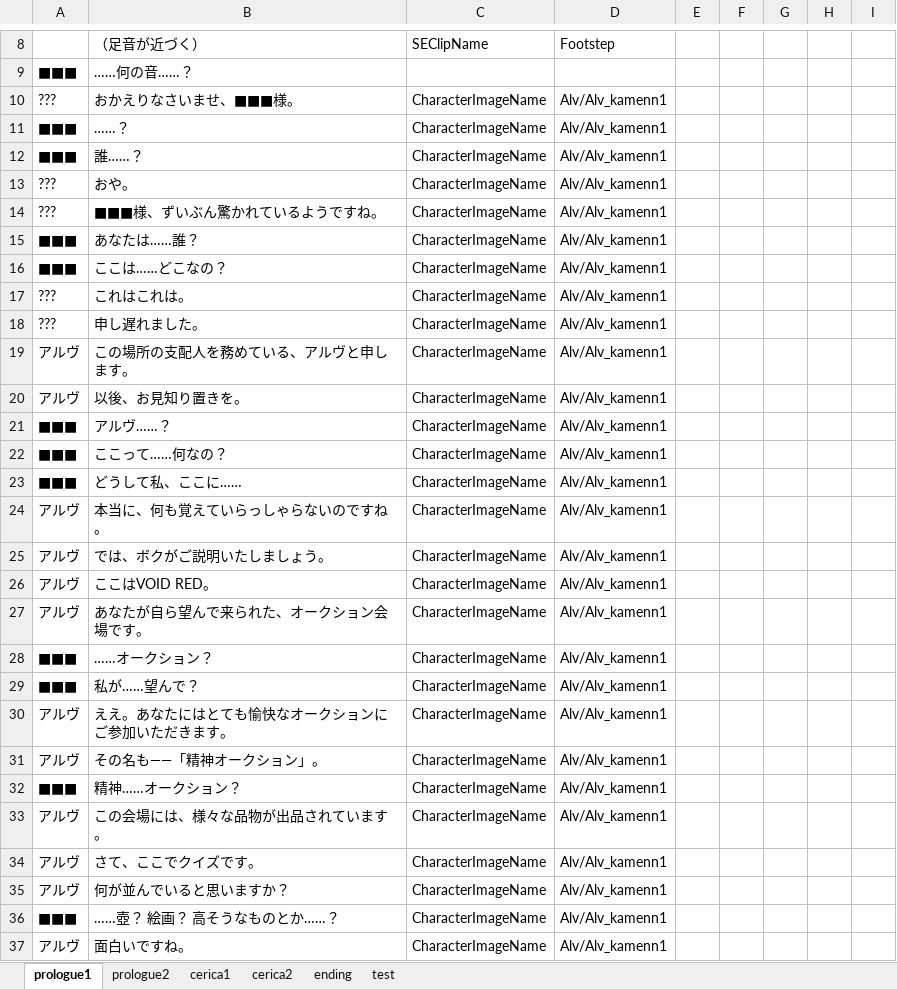
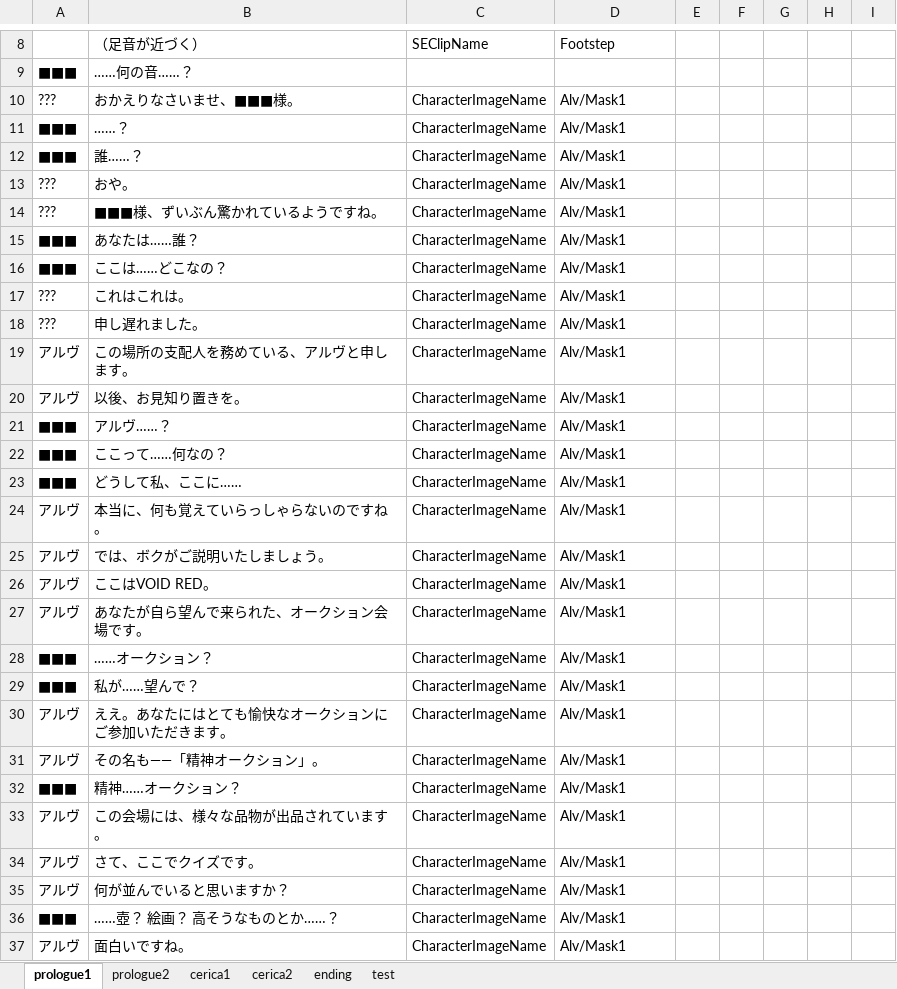
Before and after one commit to void2610-org/void-red, an Excel workbook: Assets/StreamingAssets/Dialog.xlsx, sheet prologue1, drawn as a sheet; only a part is shown, gaps mark what is left out; values as stored, in another font and other column widths than the file's, no borders; charts and pictures not drawn; the diff covers the shown part only; the diff names each change by its address in the sheet, - before the commit and + after, or states it on an @@ line.

```diff
--- a/Assets/StreamingAssets/Dialog.xlsx (sheet prologue1)
+++ b/Assets/StreamingAssets/Dialog.xlsx (sheet prologue1)
-D10:D37: Alv/Alv_kamenn1
+D10:D37: Alv/Mask1
```
Also changed, not shown: 33 edited cells elsewhere in this sheet, sheet prologue2, charts or pictures, 26 other files.
